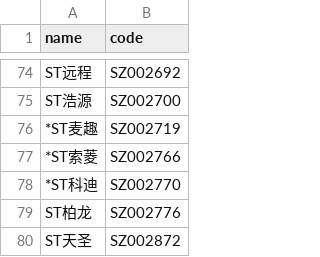
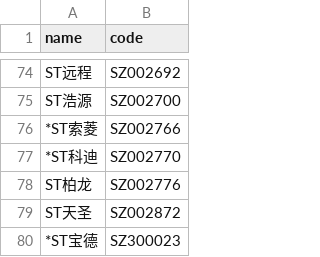
Before and after one commit to li-yong/result, a CSV file: garbage_latest_removing_ST(special_trade)_from_SZ_mkt.csv, drawn as a sheet; only a part is shown, gaps mark what is left out; the shorter side is filled out with more unchanged rows.

```diff
--- a/garbage_latest_removing_ST(special_trade)_from_SZ_mkt.csv
+++ b/garbage_latest_removing_ST(special_trade)_from_SZ_mkt.csv
@@ -75,3 +75,2 @@ ST远程,SZ002692
 ST浩源,SZ002700
-*ST麦趣,SZ002719
 *ST索菱,SZ002766
```
Also changed, not shown: garbage_latest_ST_stock.csv, garbage_latest_low_ROE_PE_ratio.csv, 13 other files.
